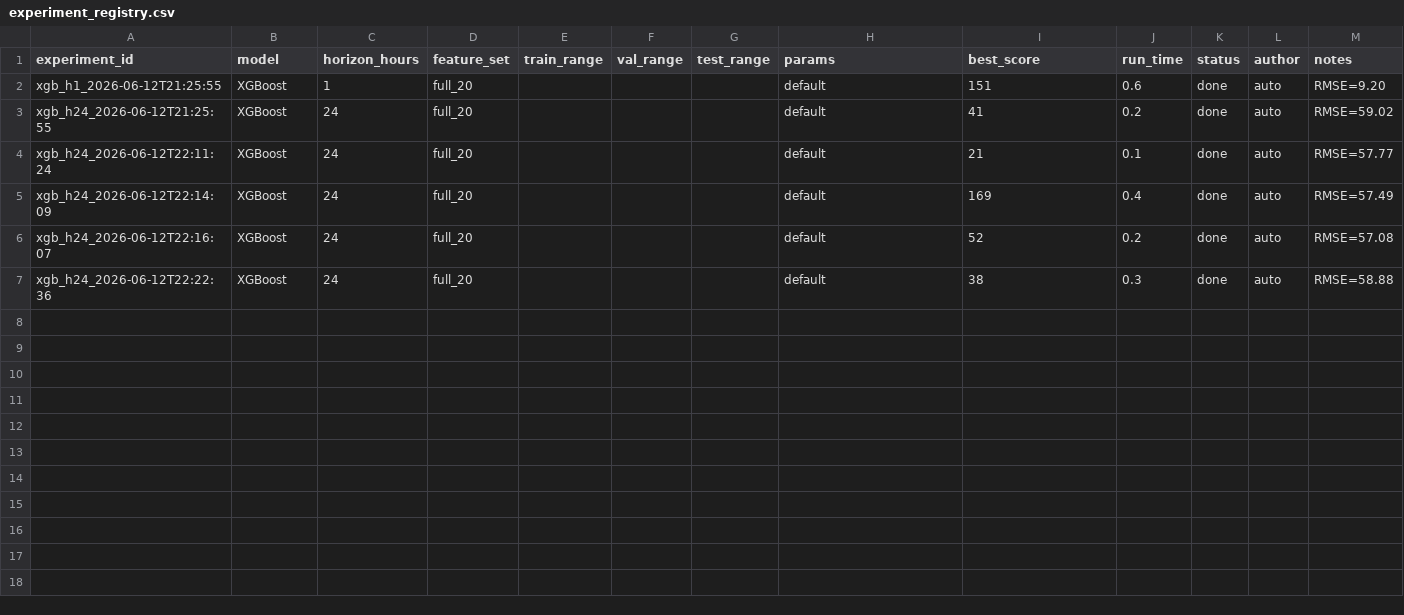
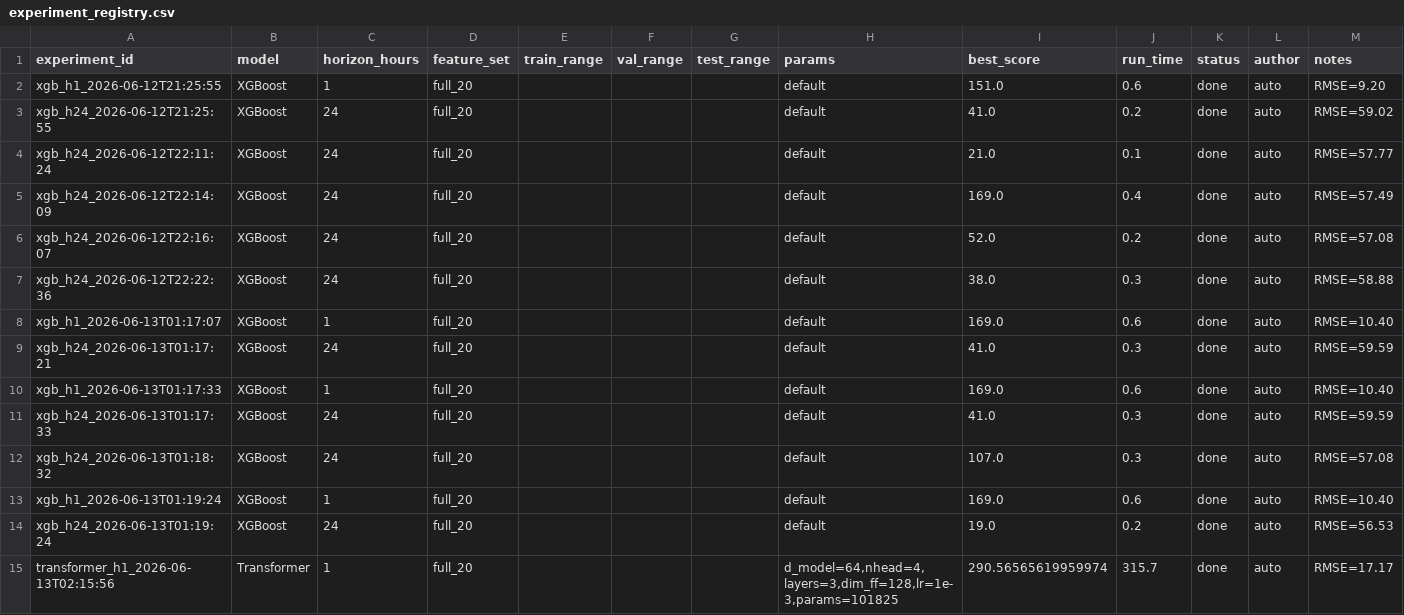
Before and after one commit to Deneb-jellyfish/DataAnalyse-2, a CSV file: outputs/hourly/experiment_registry.csv, drawn as a sheet.

```diff
--- a/outputs/hourly/experiment_registry.csv
+++ b/outputs/hourly/experiment_registry.csv
@@ -1,7 +1,15 @@
 experiment_id,model,horizon_hours,feature_set,train_range,val_range,test_range,params,best_score,run_time,status,author,notes
-xgb_h1_2026-06-12T21:25:55,XGBoost,1,full_20,,,,default,151,0.6,done,auto,RMSE=9.20
-xgb_h24_2026-06-12T21:25:55,XGBoost,24,full_20,,,,default,41,0.2,done,auto,RMSE=59.02
-xgb_h24_2026-06-12T22:11:24,XGBoost,24,full_20,,,,default,21,0.1,done,auto,RMSE=57.77
-xgb_h24_2026-06-12T22:14:09,XGBoost,24,full_20,,,,default,169,0.4,done,auto,RMSE=57.49
-xgb_h24_2026-06-12T22:16:07,XGBoost,24,full_20,,,,default,52,0.2,done,auto,RMSE=57.08
-xgb_h24_2026-06-12T22:22:36,XGBoost,24,full_20,,,,default,38,0.3,done,auto,RMSE=58.88
+xgb_h1_2026-06-12T21:25:55,XGBoost,1,full_20,,,,default,151.0,0.6,done,auto,RMSE=9.20
+xgb_h24_2026-06-12T21:25:55,XGBoost,24,full_20,,,,default,41.0,0.2,done,auto,RMSE=59.02
+xgb_h24_2026-06-12T22:11:24,XGBoost,24,full_20,,,,default,21.0,0.1,done,auto,RMSE=57.77
+xgb_h24_2026-06-12T22:14:09,XGBoost,24,full_20,,,,default,169.0,0.4,done,auto,RMSE=57.49
+xgb_h24_2026-06-12T22:16:07,XGBoost,24,full_20,,,,default,52.0,0.2,done,auto,RMSE=57.08
+xgb_h24_2026-06-12T22:22:36,XGBoost,24,full_20,,,,default,38.0,0.3,done,auto,RMSE=58.88
+xgb_h1_2026-06-13T01:17:07,XGBoost,1,full_20,,,,default,169.0,0.6,done,auto,RMSE=10.40
+xgb_h24_2026-06-13T01:17:21,XGBoost,24,full_20,,,,default,41.0,0.3,done,auto,RMSE=59.59
+xgb_h1_2026-06-13T01:17:33,XGBoost,1,full_20,,,,default,169.0,0.6,done,auto,RMSE=10.40
+xgb_h24_2026-06-13T01:17:33,XGBoost,24,full_20,,,,default,41.0,0.3,done,auto,RMSE=59.59
+xgb_h24_2026-06-13T01:18:32,XGBoost,24,full_20,,,,default,107.0,0.3,done,auto,RMSE=57.08
+xgb_h1_2026-06-13T01:19:24,XGBoost,1,full_20,,,,default,169.0,0.6,done,auto,RMSE=10.40
+xgb_h24_2026-06-13T01:19:24,XGBoost,24,full_20,,,,default,19.0,0.2,done,auto,RMSE=56.53
+transformer_h1_2026-06-13T02:15:56,Transformer,1,full_20,,,,"d_model=64,nhead=4,layers=3,dim_ff=128,lr=1e-3,params=101825",290.56565619959974,315.7,done,auto,RMSE=17.17
```
Also changed, not shown: outputs/hourly/prophet_metrics.csv, outputs/hourly/xgboost_feature_importance_h1.csv, 29 other files.
